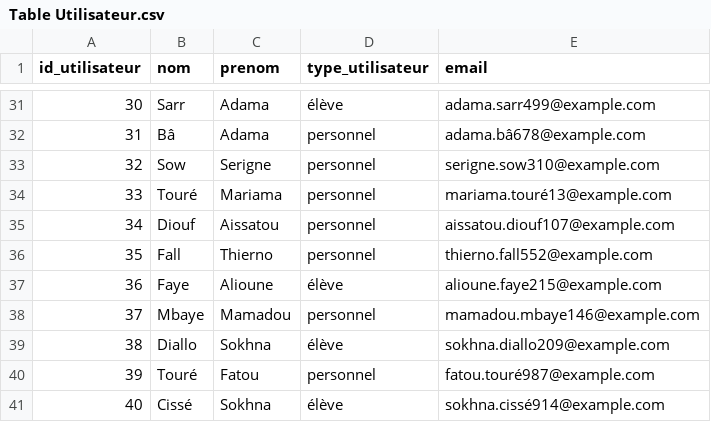
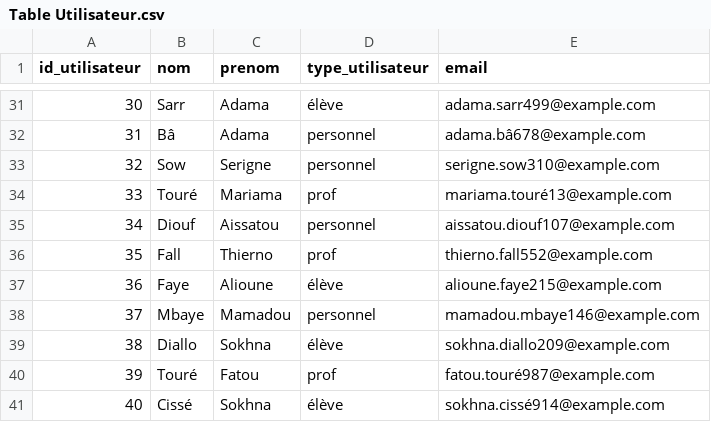
Before and after one commit to sorooty/SENEGAL-TRANSPORT-MYSQL-PROJECT, a CSV file: TABLES CSV/Table Utilisateur.csv, drawn as a sheet; only a part is shown, gaps mark what is left out; the diff covers the shown part only.

```diff
--- a/TABLES CSV/Table Utilisateur.csv
+++ b/TABLES CSV/Table Utilisateur.csv
@@ -34 +34 @@ id_utilisateur ,nom    ,prenom    ,type_utilisateur ,email
-            33 ,Touré  ,Mariama   ,personnel        ,mariama.touré13@example.com
+33,Touré,Mariama,prof,mariama.touré13@example.com
@@ -36 +36 @@ id_utilisateur ,nom    ,prenom    ,type_utilisateur ,email
-            35 ,Fall   ,Thierno   ,personnel        ,thierno.fall552@example.com
+35,Fall,Thierno,prof,thierno.fall552@example.com
@@ -40 +40 @@ id_utilisateur ,nom    ,prenom    ,type_utilisateur ,email
-            39 ,Touré  ,Fatou     ,personnel        ,fatou.touré987@example.com
+39,Touré,Fatou,prof,fatou.touré987@example.com
```
Also changed, not shown: 8 edited cells elsewhere in this file, 1 other file.
